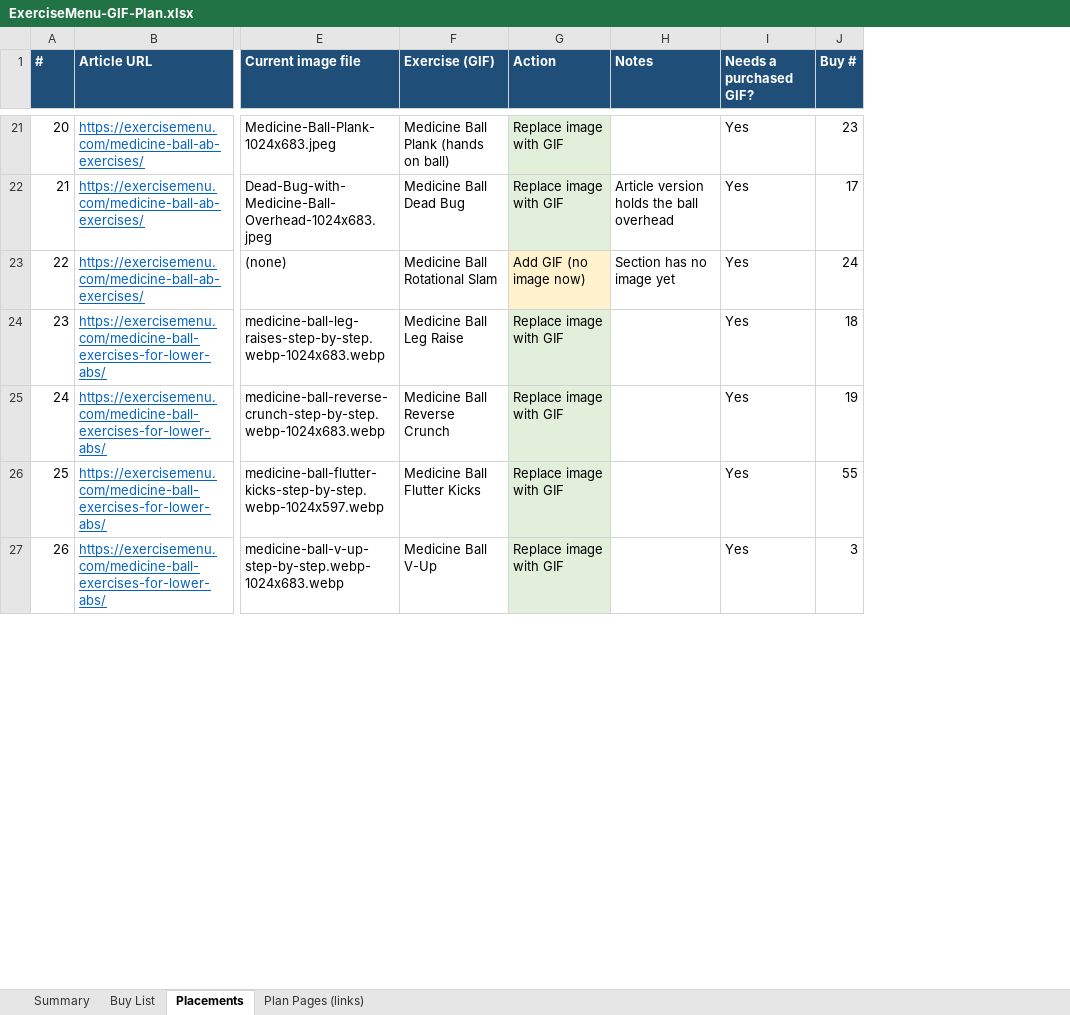
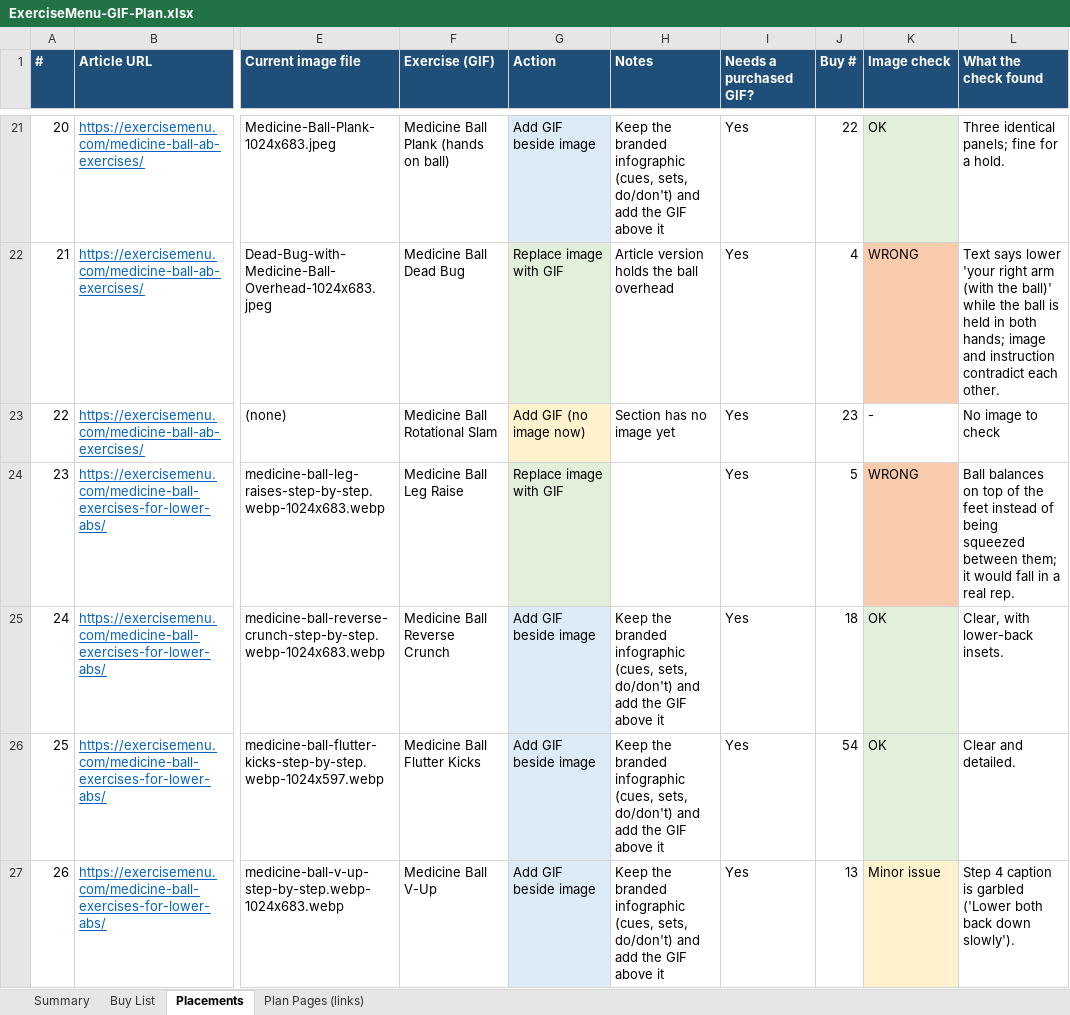
Before and after one commit to zubairlinkbuilder-alt/main, an Excel workbook: deliverables/ExerciseMenu-GIF-Plan.xlsx, sheet Placements, drawn as a sheet; only a part is shown, gaps mark what is left out; values as stored, in another font and other column widths than the file's, no borders; charts and pictures not drawn; the diff covers the shown part only; the diff names each change by its address in the sheet, - before the commit and + after, or states it on an @@ line.

```diff
--- a/deliverables/ExerciseMenu-GIF-Plan.xlsx (sheet Placements)
+++ b/deliverables/ExerciseMenu-GIF-Plan.xlsx (sheet Placements)
+column K (Image check), rows 21-27: OK | WRONG | - | WRONG | OK | OK | Minor issue
+column L (What the check found), rows 21-27: Three identical panels; fine for a hold. | Text says lower 'your right arm (with the ball)' while the ball is held in both hands; image and instruction contradict each other. | No image to check | Ball balances on top of the feet instead of being squeezed between them; it would fall in a real rep. | Clear, with lower-back insets. | Clear and detailed. | Step 4 caption is garbled ('Lower both back down slowly').
-G21 (Action): Replace image with GIF
+G21 (Action): Add GIF beside image
-G21 fill: #E2EFDA
+G21 fill: #DDEBF7
-H21 (Notes): (empty)
+H21 (Notes): Keep the branded infographic (cues, sets, do/don't) and add the GIF above it
-J21 (Buy #): 23
+J21 (Buy #): 22
-J22 (Buy #): 17
+J22 (Buy #): 4
-J23 (Buy #): 24
+J23 (Buy #): 23
-J24 (Buy #): 18
+J24 (Buy #): 5
-G25:G27 (Action): Replace image with GIF
+G25:G27 (Action): Add GIF beside image
-G25:G27 fill: #E2EFDA
+G25:G27 fill: #DDEBF7
-H25:H27 (Notes): (empty)
+H25:H27 (Notes): Keep the branded infographic (cues, sets, do/don't) and add the GIF above it
-J25 (Buy #): 19
+J25 (Buy #): 18
-J26 (Buy #): 55
+J26 (Buy #): 54
-J27 (Buy #): 3
+J27 (Buy #): 13
```
Also changed, not shown: 295 edited cells and cell formats elsewhere in this sheet, sheet Buy List, sheet Summary, formulas that keep their value, 1 other file.
